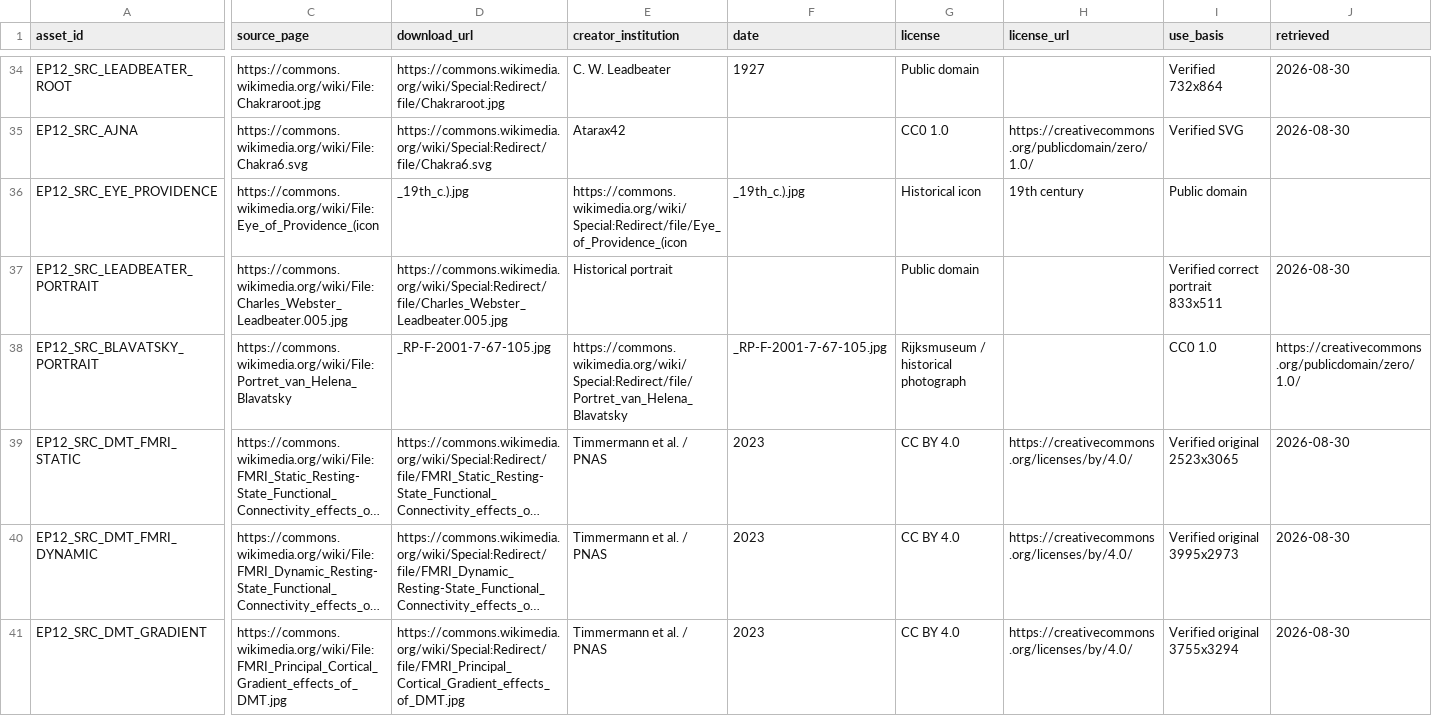
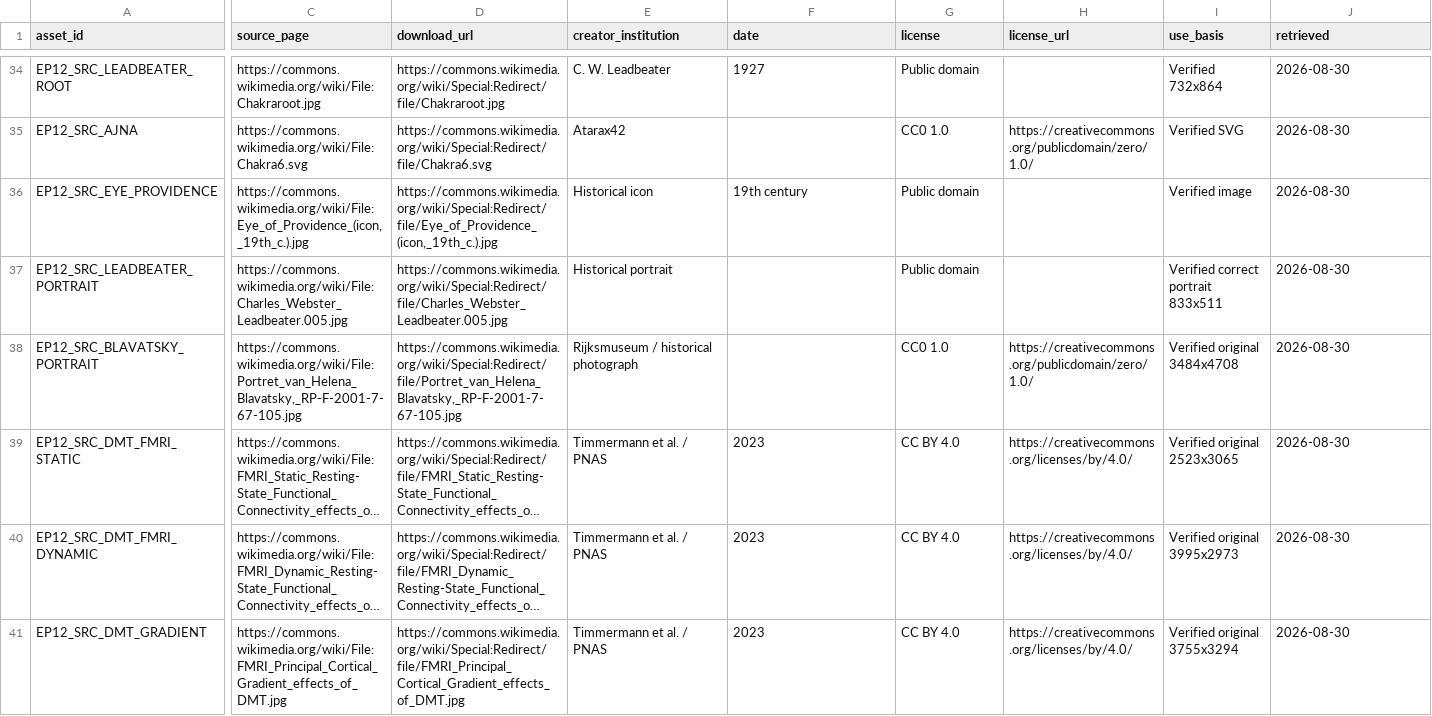
Before and after one commit to iqprinceps/noesis-modelle-des-geistes, a CSV file: 07_ENGLISH_PRODUCTION/EP12_PINEAL_04/02_SOURCES/ORIGINAL_ASSET_MANIFEST.csv, drawn as a sheet; only a part is shown, gaps mark what is left out; long unchanged cells end in …; the diff covers the shown part only; the diff names each change by its address in the sheet, - before the commit and + after, or states it on an @@ line.

Commit message:
Fix checkpoint source locks and asset CSV gates

```diff
--- a/07_ENGLISH_PRODUCTION/EP12_PINEAL_04/02_SOURCES/ORIGINAL_ASSET_MANIFEST.csv
+++ b/07_ENGLISH_PRODUCTION/EP12_PINEAL_04/02_SOURCES/ORIGINAL_ASSET_MANIFEST.csv
-C36 (source_page): https://commons.wikimedia.org/wiki/File:Eye_of_Providence_(icon
+C36 (source_page): https://commons.wikimedia.org/wiki/File:Eye_of_Providence_(icon,_19th_c.).jpg
-D36 (download_url): _19th_c.).jpg
+D36 (download_url): https://commons.wikimedia.org/wiki/Special:Redirect/file/Eye_of_Providence_(icon,_19th_c.).jpg
-E36 (creator_institution): https://commons.wikimedia.org/wiki/Special:Redirect/file/Eye_of_Providence_(icon
+E36 (creator_institution): Historical icon
-F36 (date): _19th_c.).jpg
+F36 (date): 19th century
-G36 (license): Historical icon
+G36 (license): Public domain
-H36 (license_url): 19th century
+H36 (license_url): (empty)
-I36 (use_basis): Public domain
+I36 (use_basis): Verified image
-J36 (retrieved): (empty)
+J36 (retrieved): 2026-08-30
-C38 (source_page): https://commons.wikimedia.org/wiki/File:Portret_van_Helena_Blavatsky
+C38 (source_page): https://commons.wikimedia.org/wiki/File:Portret_van_Helena_Blavatsky,_RP-F-2001-7-67-105.jpg
-D38 (download_url): _RP-F-2001-7-67-105.jpg
+D38 (download_url): https://commons.wikimedia.org/wiki/Special:Redirect/file/Portret_van_Helena_Blavatsky,_RP-F-2001-7-67-105.jpg
-E38 (creator_institution): https://commons.wikimedia.org/wiki/Special:Redirect/file/Portret_van_Helena_Blavatsky
+E38 (creator_institution): Rijksmuseum / historical photograph
-F38 (date): _RP-F-2001-7-67-105.jpg
+F38 (date): (empty)
-G38 (license): Rijksmuseum / historical photograph
+G38 (license): CC0 1.0
-H38 (license_url): (empty)
+H38 (license_url): https://creativecommons.org/publicdomain/zero/1.0/
-I38 (use_basis): CC0 1.0
+I38 (use_basis): Verified original 3484x4708
-J38 (retrieved): https://creativecommons.org/publicdomain/zero/1.0/
+J38 (retrieved): 2026-08-30
```
Also changed, not shown: 60 edited cells elsewhere in this file, 07_ENGLISH_PRODUCTION/EP09_PINEAL_01/02_SOURCES/ORIGINAL_ASSET_MANIFEST.csv, 07_ENGLISH_PRODUCTION/EP10_PINEAL_02/04_SOURCES/SOURCE_AND_LICENSE_MANIFEST.csv, 20 other files.
